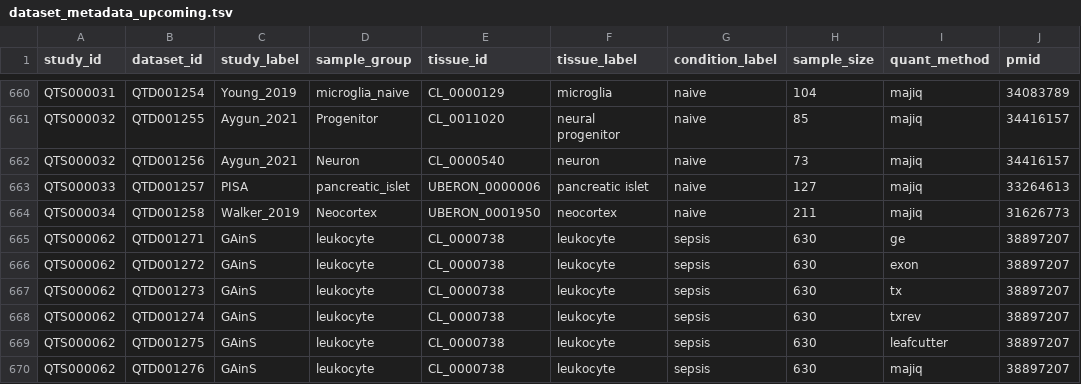
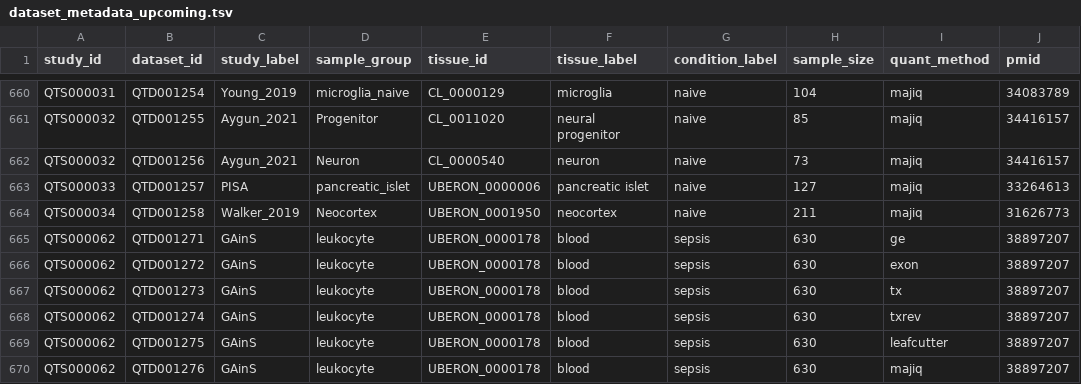
Before and after one commit to peepkolberg/eQTL-Catalogue-resources, a TSV file: data_tables/dataset_metadata_upcoming.tsv, drawn as a sheet; only a part is shown, gaps mark what is left out; the diff names each change by its address in the sheet, - before the commit and + after, or states it on an @@ line.

Commit message:
Update Gains ontology id and label

```diff
--- a/data_tables/dataset_metadata_upcoming.tsv
+++ b/data_tables/dataset_metadata_upcoming.tsv
-E665:E670 (tissue_id): CL_0000738
+E665:E670 (tissue_id): UBERON_0000178
-F665:F670 (tissue_label): leukocyte
+F665:F670 (tissue_label): blood
```
